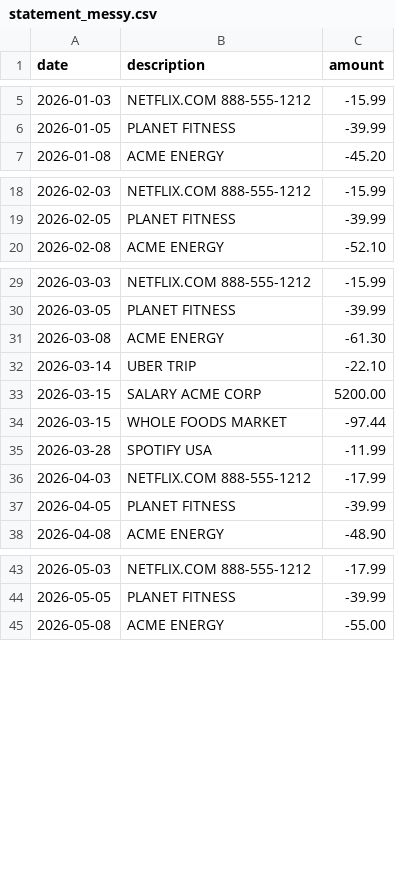
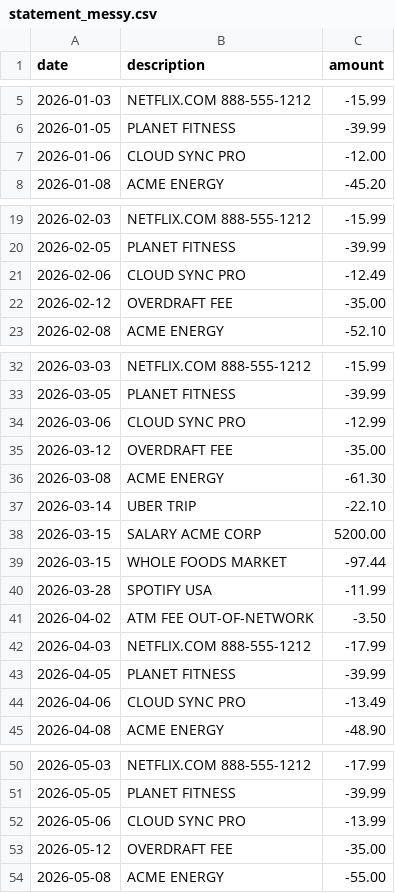
Before and after one commit to Zhiyilang/auditpilot, a CSV file: examples/statement_messy.csv, drawn as a sheet; only a part is shown, gaps mark what is left out; the diff covers the shown part only.

Commit message:
add examples/statement_messy.csv

```diff
--- a/examples/statement_messy.csv
+++ b/examples/statement_messy.csv
@@ -6,2 +6,3 @@
 2026-01-05,PLANET FITNESS,-39.99
+2026-01-06,CLOUD SYNC PRO,-12.00
 2026-01-08,ACME ENERGY,-45.20
@@ -19,2 +20,4 @@
 2026-02-05,PLANET FITNESS,-39.99
+2026-02-06,CLOUD SYNC PRO,-12.49
+2026-02-12,OVERDRAFT FEE,-35.00
 2026-02-08,ACME ENERGY,-52.10
@@ -30,2 +33,4 @@
 2026-03-05,PLANET FITNESS,-39.99
+2026-03-06,CLOUD SYNC PRO,-12.99
+2026-03-12,OVERDRAFT FEE,-35.00
 2026-03-08,ACME ENERGY,-61.30
@@ -35,4 +40,6 @@
 2026-03-28,SPOTIFY USA,-11.99
+2026-04-02,ATM FEE OUT-OF-NETWORK,-3.50
 2026-04-03,NETFLIX.COM 888-555-1212,-17.99
 2026-04-05,PLANET FITNESS,-39.99
+2026-04-06,CLOUD SYNC PRO,-13.49
 2026-04-08,ACME ENERGY,-48.90
@@ -44,2 +51,4 @@
 2026-05-05,PLANET FITNESS,-39.99
+2026-05-06,CLOUD SYNC PRO,-13.99
+2026-05-12,OVERDRAFT FEE,-35.00
 2026-05-08,ACME ENERGY,-55.00
```
Also changed, not shown: 1 added row elsewhere in this file.
